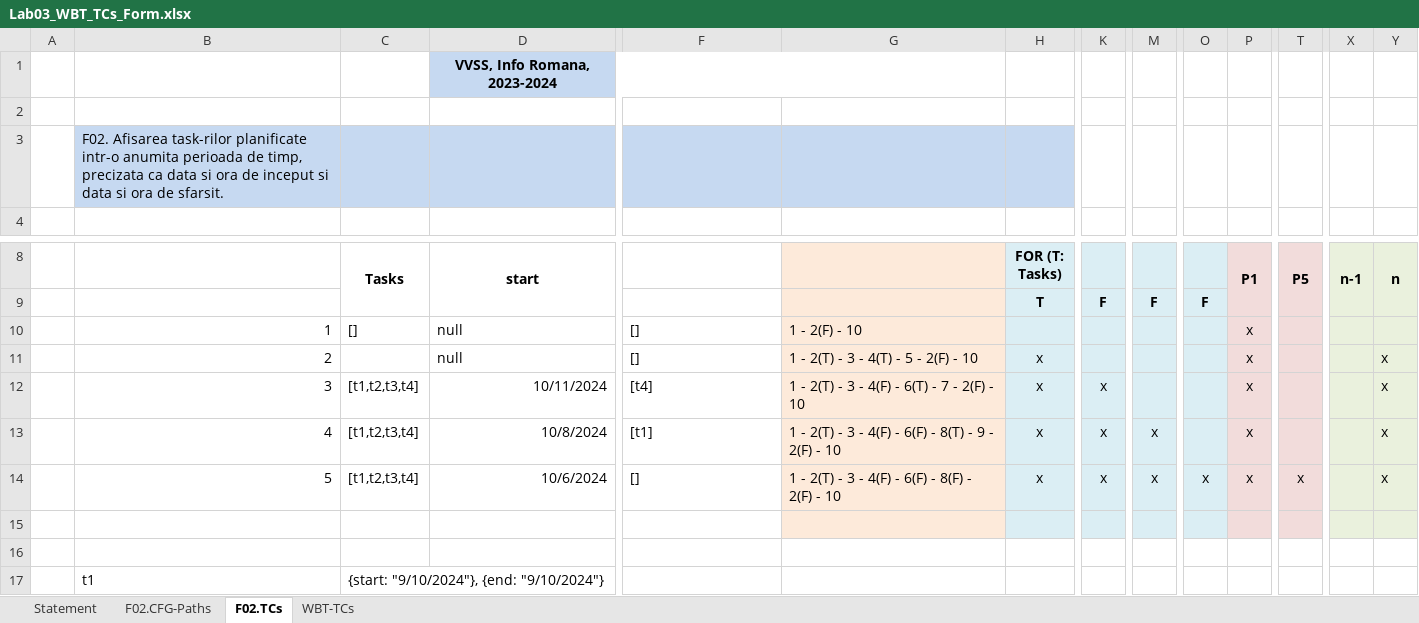
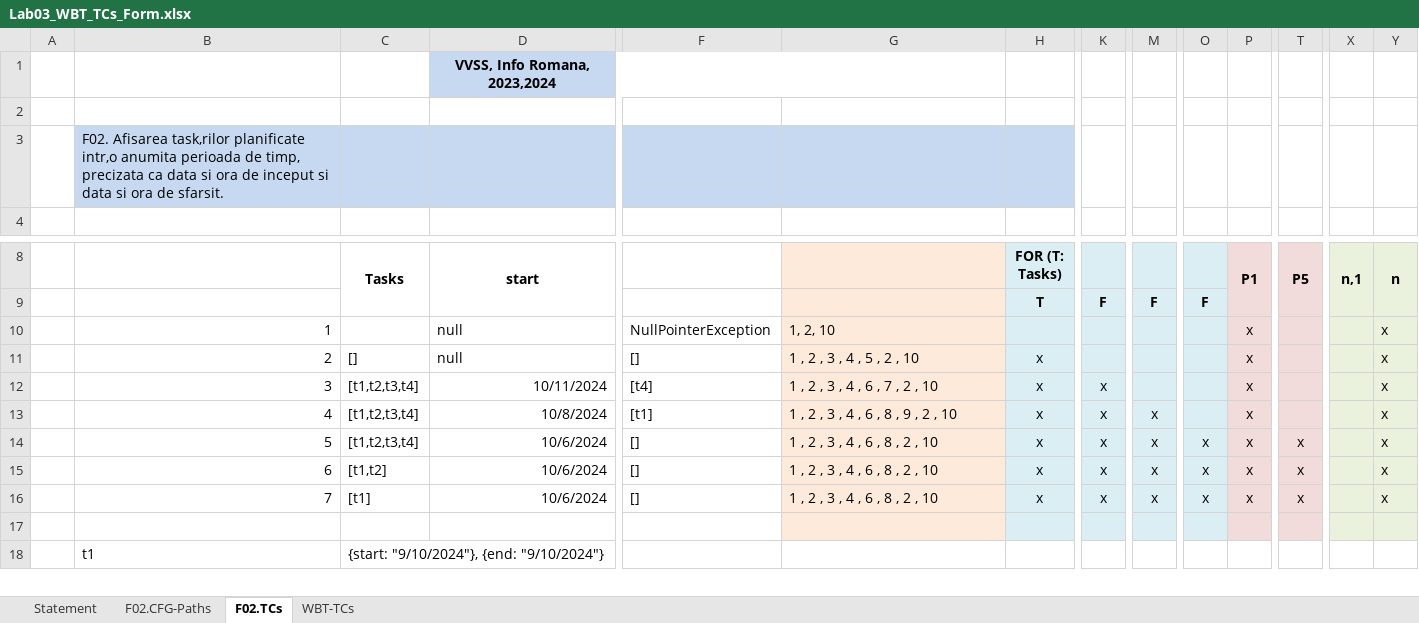
Before and after one commit to ChrisSkyRo/scir3221, an Excel workbook: Docs/Lab03/Lab03_WBT_TCs_Form.xlsx, sheet F02.TCs, drawn as a sheet; only a part is shown, gaps mark what is left out; values as stored, in another font and other column widths than the file's, no borders; addresses are those after the commit; rows hold the shown columns only; the diff covers the shown part only; the diff names each change by its address in the sheet, - before the commit and + after, or states it on an @@ line.

```diff
--- a/Docs/Lab03/Lab03_WBT_TCs_Form.xlsx (sheet F02.TCs)
+++ b/Docs/Lab03/Lab03_WBT_TCs_Form.xlsx (sheet F02.TCs)
-D1 (start): VVSS, Info Romana, 2023-2024
+D1 (start): VVSS, Info Romana, 2023,2024
-B3: F02. Afisarea task-rilor planificate intr-o anumita perioada…
+B3: F02. Afisarea task,rilor planificate intr,o anumita perioada…
-X8: n-1
+X8: n,1
-C10 (Tasks): []
+C10 (Tasks): (empty)
-F10: []
+F10: NullPointerException
-G10: 1 - 2(F) - 10
+G10: 1, 2, 10
-Y10 (n): (empty)
+Y10 (n): x
-C11 (Tasks): (empty)
+C11 (Tasks): []
-G11: 1 - 2(T) - 3 - 4(T) - 5 - 2(F) - 10
+G11: 1 , 2 , 3 , 4 , 5 , 2 , 10
-G12: 1 - 2(T) - 3 - 4(F) - 6(T) - 7 - 2(F) - 10
+G12: 1 , 2 , 3 , 4 , 6 , 7 , 2 , 10
-G13: 1 - 2(T) - 3 - 4(F) - 6(F) - 8(T) - 9 - 2(F) - 10
+G13: 1 , 2 , 3 , 4 , 6 , 8 , 9 , 2 , 10
-G14: 1 - 2(T) - 3 - 4(F) - 6(F) - 8(F) - 2(F) - 10
+G14: 1 , 2 , 3 , 4 , 6 , 8 , 2 , 10
-row 15: (empty)
+row 15:  | 6 | [t1,t2] | 10/6/2024 | [] | 1 , 2 , 3 , 4 , 6 , 8 , 2 , 10 | x | x | x | x | x | x |  | x
+row 16:  | 7 | [t1] | 10/6/2024 | [] | 1 , 2 , 3 , 4 , 6 , 8 , 2 , 10 | x | x | x | x | x | x |  | x
-G17 fill: none
+G17 fill: #FDEADA
-H17:O17 fill: none
+H17:O17 fill: #DBEEF4
-P17:T17 fill: none
+P17:T17 fill: #F2DCDB
-X17:Y17 fill: none
+X17:Y17 fill: #EAF1DD
```
Also changed, not shown: cell formats elsewhere in this sheet, sheet F02.CFG-Paths, sheet WBT-TCs, Docs/Lab02/Lab02_BBT_TCs_Form.xlsx, 1 other file.
